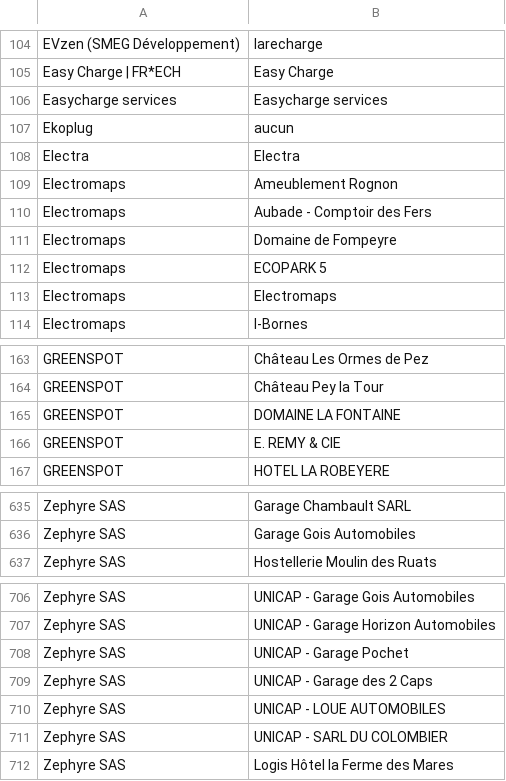
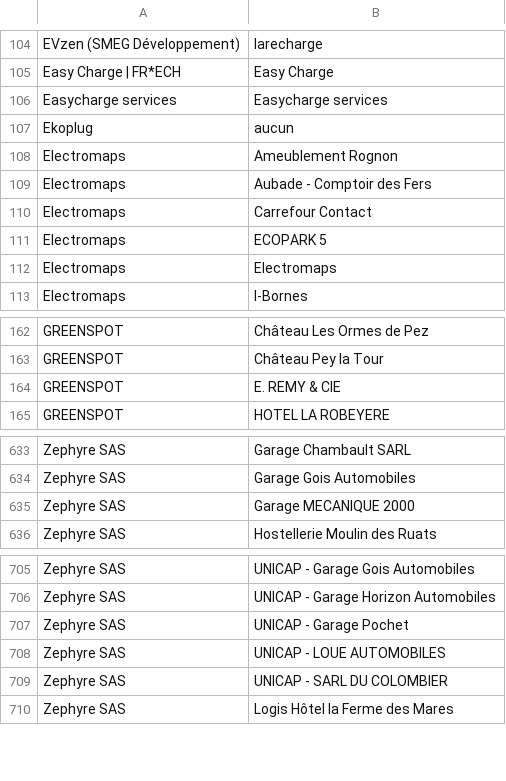
Before and after one commit to guiohm/ref-EU-EVSE, a CSV file: opendata_networks.csv, drawn as a sheet; only a part is shown, gaps mark what is left out.

```diff
--- a/opendata_networks.csv
+++ b/opendata_networks.csv
@@ -107,6 +107,5 @@ Easycharge services,Easycharge services
 Ekoplug,aucun
-Electra,Electra
 Electromaps,Ameublement Rognon
 Electromaps,Aubade - Comptoir des Fers
-Electromaps,Domaine de Fompeyre
+Electromaps,Carrefour Contact
 Electromaps,ECOPARK 5
@@ -164,3 +163,2 @@ GREENSPOT,Château Les Ormes de Pez
 GREENSPOT,Château Pey la Tour
-GREENSPOT,DOMAINE LA FONTAINE
 GREENSPOT,E. REMY & CIE
@@ -636,2 +634,3 @@ Zephyre SAS,Garage Chambault SARL
 Zephyre SAS,Garage Gois Automobiles
+Zephyre SAS,Garage MECANIQUE 2000
 Zephyre SAS,Hostellerie Moulin des Ruats
@@ -708,3 +707,2 @@ Zephyre SAS,UNICAP - Garage Horizon Automobiles
 Zephyre SAS,UNICAP - Garage Pochet
-Zephyre SAS,UNICAP - Garage des 2 Caps
 Zephyre SAS,UNICAP - LOUE AUTOMOBILES
```
Also changed, not shown: history.csv, 4 other files.
